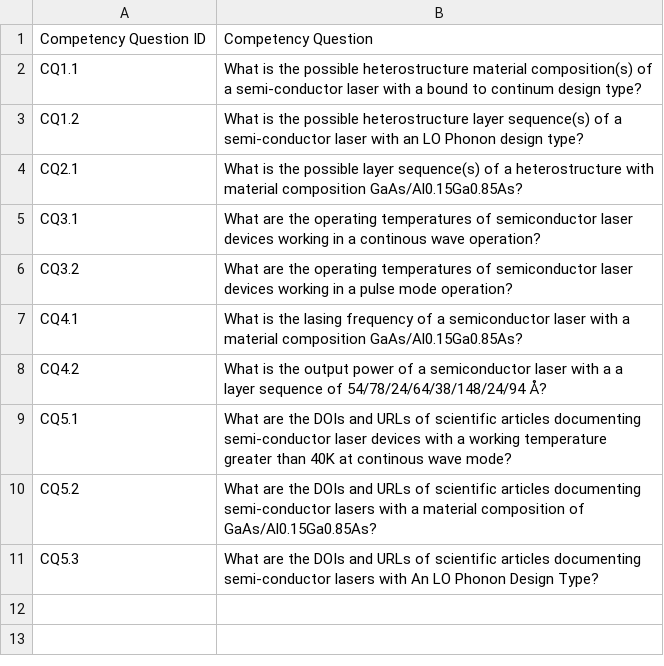
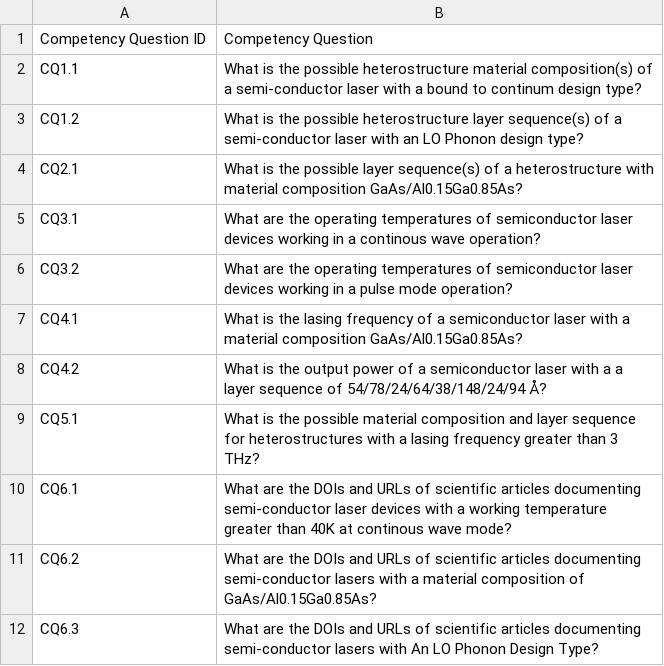
Before and after one commit to DeperiasKerre/qcl_Onto, a CSV file: Evaluation/Competency_Questions.csv, drawn as a sheet.

Commit message:
Add files via upload

```diff
--- a/Evaluation/Competency_Questions.csv
+++ b/Evaluation/Competency_Questions.csv
@@ -8,4 +8,5 @@ CQ4.1,What is the lasing frequency of a semiconductor laser with a material comp
 CQ4.2,What is the output power of a semiconductor laser with a a layer sequence of 54/78/24/64/38/148/24/94 Å?
-CQ5.1,What are the DOIs and URLs of scientific articles documenting semi-conductor laser devices with a working temperature greater than 40K at continous wave mode?
-CQ5.2,What are the DOIs and URLs of scientific articles documenting semi-conductor lasers with a material composition of GaAs/Al0.15Ga0.85As?
-CQ5.3,What are the DOIs and URLs of scientific articles documenting semi-conductor lasers with An LO Phonon Design Type?
+CQ5.1,What is the possible material composition and layer sequence for heterostructures with a lasing frequency greater than 3 THz?
+CQ6.1,What are the DOIs and URLs of scientific articles documenting semi-conductor laser devices with a working temperature greater than 40K at continous wave mode?
+CQ6.2,What are the DOIs and URLs of scientific articles documenting semi-conductor lasers with a material composition of GaAs/Al0.15Ga0.85As?
+CQ6.3,What are the DOIs and URLs of scientific articles documenting semi-conductor lasers with An LO Phonon Design Type?
```
